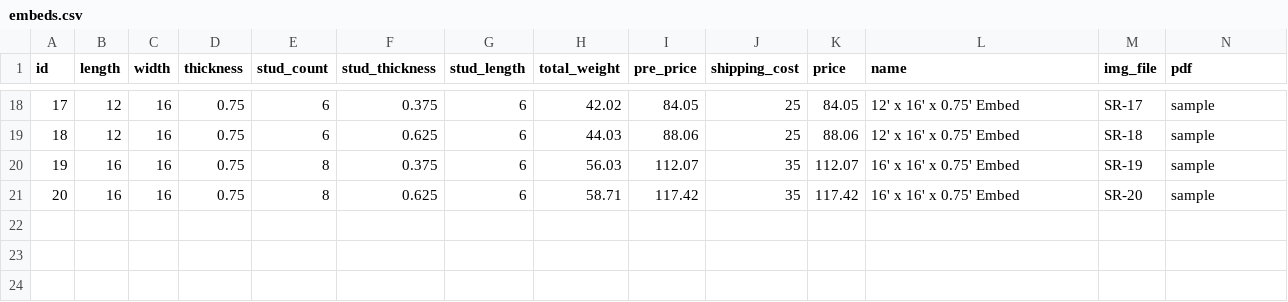
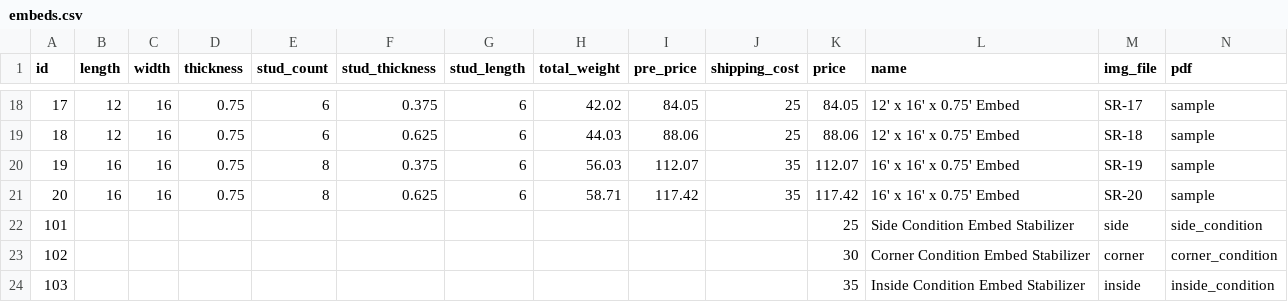
Before and after one commit to ZakiAhmed123/NirConSite, a CSV file: embeds.csv, drawn as a sheet; only a part is shown, gaps mark what is left out; the diff names each change by its address in the sheet, - before the commit and + after, or states it on an @@ line.

```diff
--- a/embeds.csv
+++ b/embeds.csv
+row 22: 101 |  |  |  |  |  |  |  |  |  | 25 | Side Condition Embed Stabilizer | side | side_condition
+row 23: 102 |  |  |  |  |  |  |  |  |  | 30 | Corner Condition Embed Stabilizer | corner | corner_condition
+row 24: 103 |  |  |  |  |  |  |  |  |  | 35 | Inside Condition Embed Stabilizer | inside | inside_condition
```
Also changed, not shown: 36 other files.
